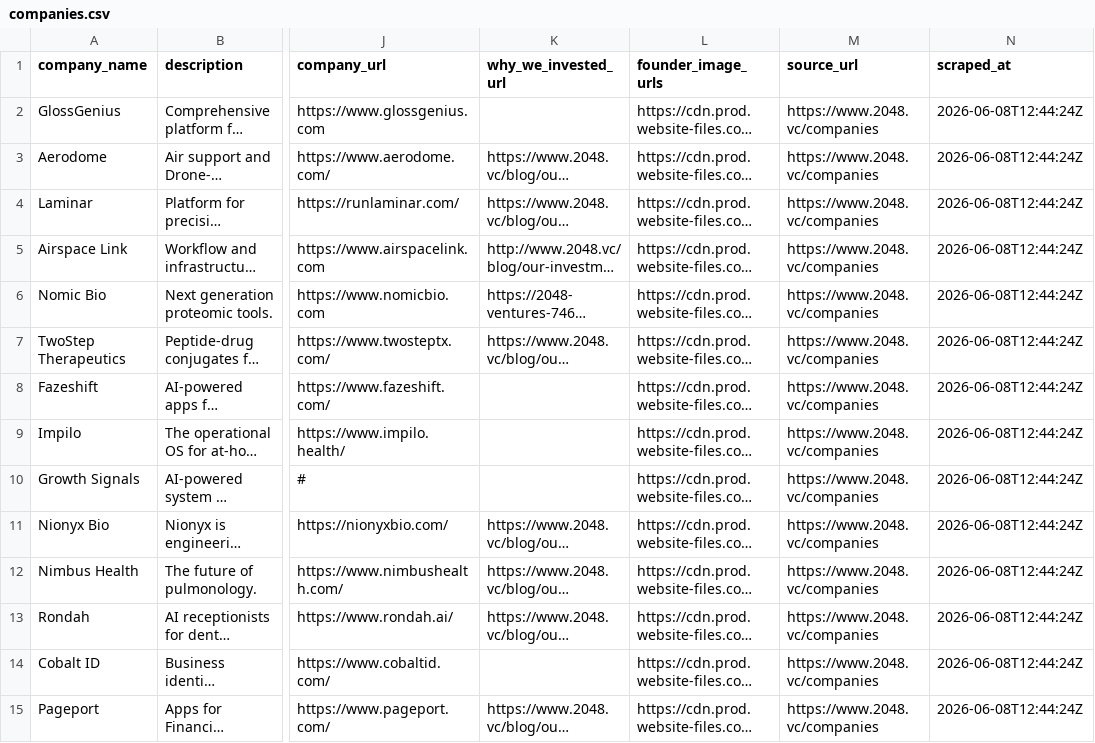
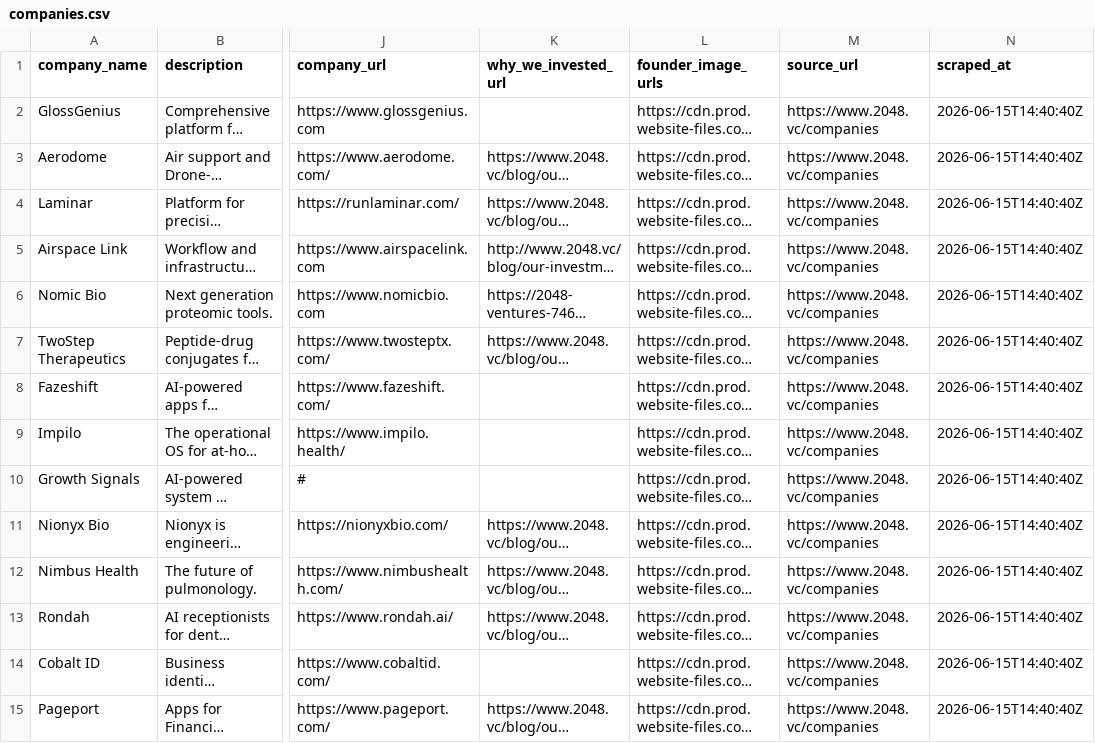
Before and after one commit to Supermech24/VC-Comps-Portco-Scraper, a CSV file: data/2048_ventures/companies.csv, drawn as a sheet; only a part is shown, gaps mark what is left out; long unchanged cells end in …; the diff covers the shown part only; the diff names each change by its address in the sheet, - before the commit and + after, or states it on an @@ line.

```diff
--- a/data/2048_ventures/companies.csv
+++ b/data/2048_ventures/companies.csv
-N2:N15 (scraped_at): 2026-06-08T12:44:24Z
+N2:N15 (scraped_at): 2026-06-15T14:40:40Z
```
Also changed, not shown: 58 edited cells elsewhere in this file, data/a16z/companies.csv, data/accel/companies.csv, 13 other files.
